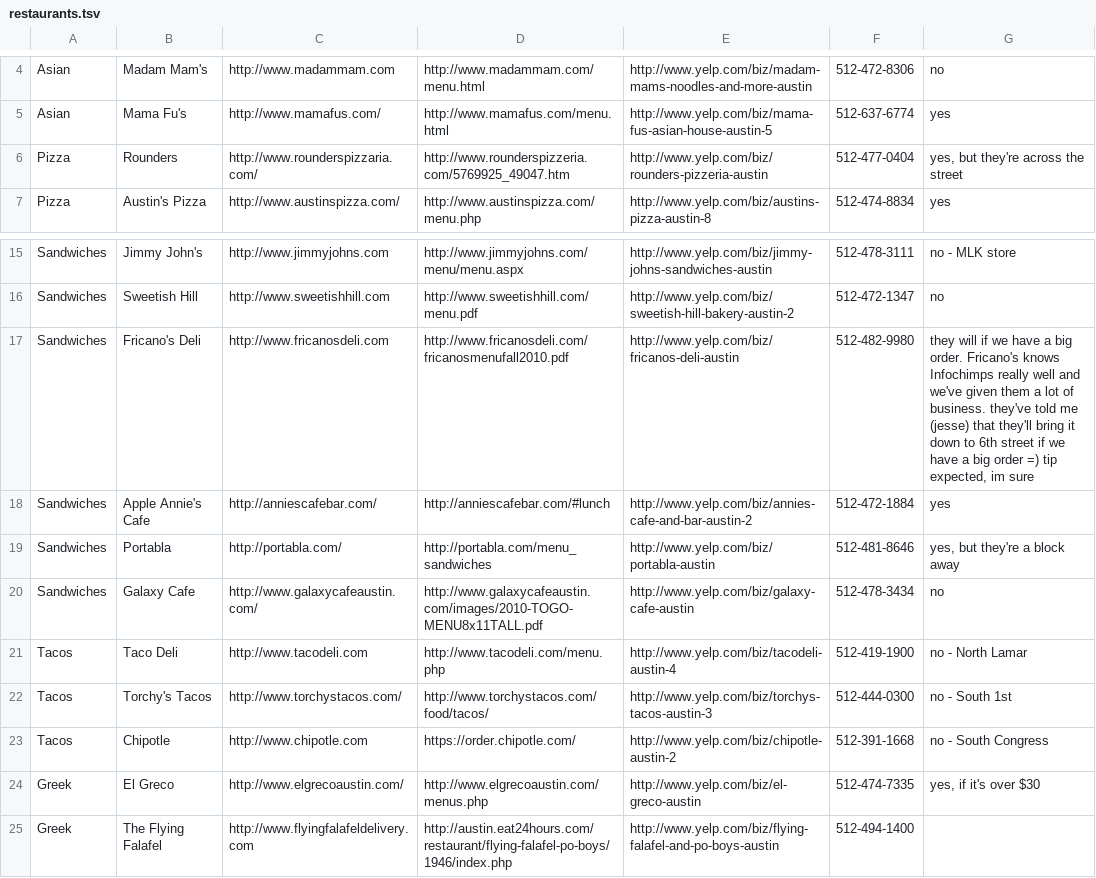
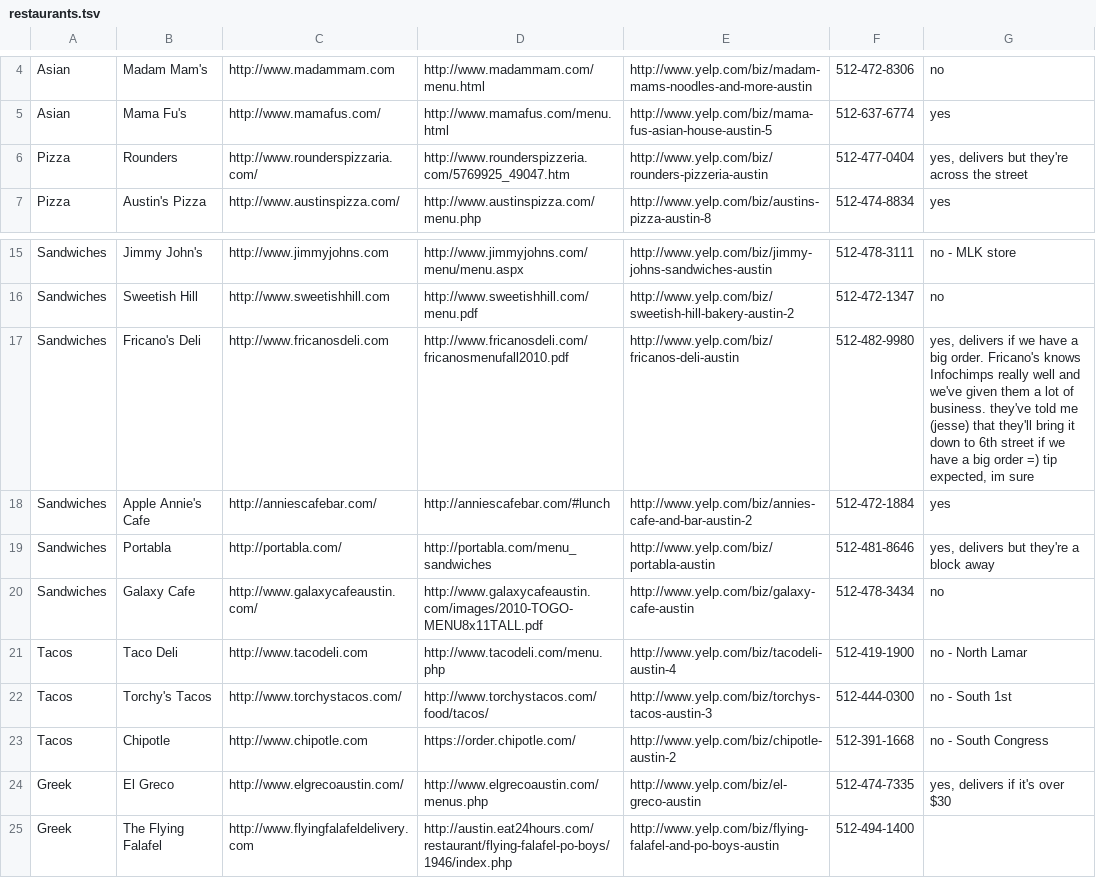
Before and after one commit to mrflip/lunchlady, a TSV file: db/seeds/restaurants.tsv, drawn as a sheet; only a part is shown, gaps mark what is left out.

```diff
--- a/db/seeds/restaurants.tsv
+++ b/db/seeds/restaurants.tsv
@@ -5,3 +5,3 @@ Asian     	Madam Mam's               	http://www.madammam.com
 Asian     	Mama Fu's                 	http://www.mamafus.com/                   	http://www.mamafus.com/menu.html                                             	http://www.yelp.com/biz/mama-fus-asian-house-austin-5        	512-637-6774                 	yes
-Pizza     	Rounders                  	http://www.rounderspizzaria.com/               	http://www.rounderspizzeria.com/5769925_49047.htm                            	http://www.yelp.com/biz/rounders-pizzeria-austin             	512-477-0404                 	yes, but they're across the street
+Pizza     	Rounders                  	http://www.rounderspizzaria.com/               	http://www.rounderspizzeria.com/5769925_49047.htm                            	http://www.yelp.com/biz/rounders-pizzeria-austin             	512-477-0404                 	yes, delivers but they're across the street
 Pizza     	Austin's Pizza            	http://www.austinspizza.com/              	http://www.austinspizza.com/menu.php                                         	http://www.yelp.com/biz/austins-pizza-austin-8               	512-474-8834                 	yes
@@ -16,5 +16,5 @@ Sandwiches	Jimmy John's              	http://www.jimmyjohns.com
 Sandwiches	Sweetish Hill             	http://www.sweetishhill.com              	http://www.sweetishhill.com/menu.pdf                                           	http://www.yelp.com/biz/sweetish-hill-bakery-austin-2        	512-472-1347                 	no
-Sandwiches	Fricano's Deli            	http://www.fricanosdeli.com                    	http://www.fricanosdeli.com/fricanosmenufall2010.pdf                           	http://www.yelp.com/biz/fricanos-deli-austin                 	512-482-9980                 	they will if we have a big order.  Fricano's knows Infochimps really well and we've given them a lot of business.  they've told me (jesse) that they'll bring it down to 6th street if we have a big order =) tip expected, im sure
+Sandwiches	Fricano's Deli            	http://www.fricanosdeli.com                    	http://www.fricanosdeli.com/fricanosmenufall2010.pdf                           	http://www.yelp.com/biz/fricanos-deli-austin                 	512-482-9980                 	yes, delivers if we have a big order.  Fricano's knows Infochimps really well and we've given them a lot of business.  they've told me (jesse) that they'll bring it down to 6th street if we have a big order =) tip expected, im sure
 Sandwiches	Apple Annie's Cafe        	http://anniescafebar.com/                 	http://anniescafebar.com/#lunch                                              	http://www.yelp.com/biz/annies-cafe-and-bar-austin-2         	512-472-1884                 	yes
-Sandwiches	Portabla                  	http://portabla.com/                      	http://portabla.com/menu_sandwiches                                          	http://www.yelp.com/biz/portabla-austin                      	512-481-8646                 	yes, but they're a block away
+Sandwiches	Portabla                  	http://portabla.com/                      	http://portabla.com/menu_sandwiches                                          	http://www.yelp.com/biz/portabla-austin                      	512-481-8646                 	yes, delivers but they're a block away
 Sandwiches	Galaxy Cafe               	http://www.galaxycafeaustin.com/          	http://www.galaxycafeaustin.com/images/2010-TOGO-MENU8x11TALL.pdf            	http://www.yelp.com/biz/galaxy-cafe-austin                   	512-478-3434                   	no
@@ -23,3 +23,3 @@ Tacos     	Torchy's Tacos            	http://www.torchystacos.com/
 Tacos     	Chipotle                  	http://www.chipotle.com                       	https://order.chipotle.com/                                                  	http://www.yelp.com/biz/chipotle-austin-2                    	512-391-1668	no - South Congress
-Greek     	El Greco                  	http://www.elgrecoaustin.com/             	http://www.elgrecoaustin.com/menus.php                                       	http://www.yelp.com/biz/el-greco-austin                      	512-474-7335        	yes, if it's over $30
+Greek     	El Greco                  	http://www.elgrecoaustin.com/             	http://www.elgrecoaustin.com/menus.php                                       	http://www.yelp.com/biz/el-greco-austin                      	512-474-7335        	yes, delivers if it's over $30
 Greek     	The Flying Falafel        	http://www.flyingfalafeldelivery.com           	http://austin.eat24hours.com/restaurant/flying-falafel-po-boys/1946/index.php	http://www.yelp.com/biz/flying-falafel-and-po-boys-austin    	512-494-1400
```
Also changed, not shown: 15 other files.
